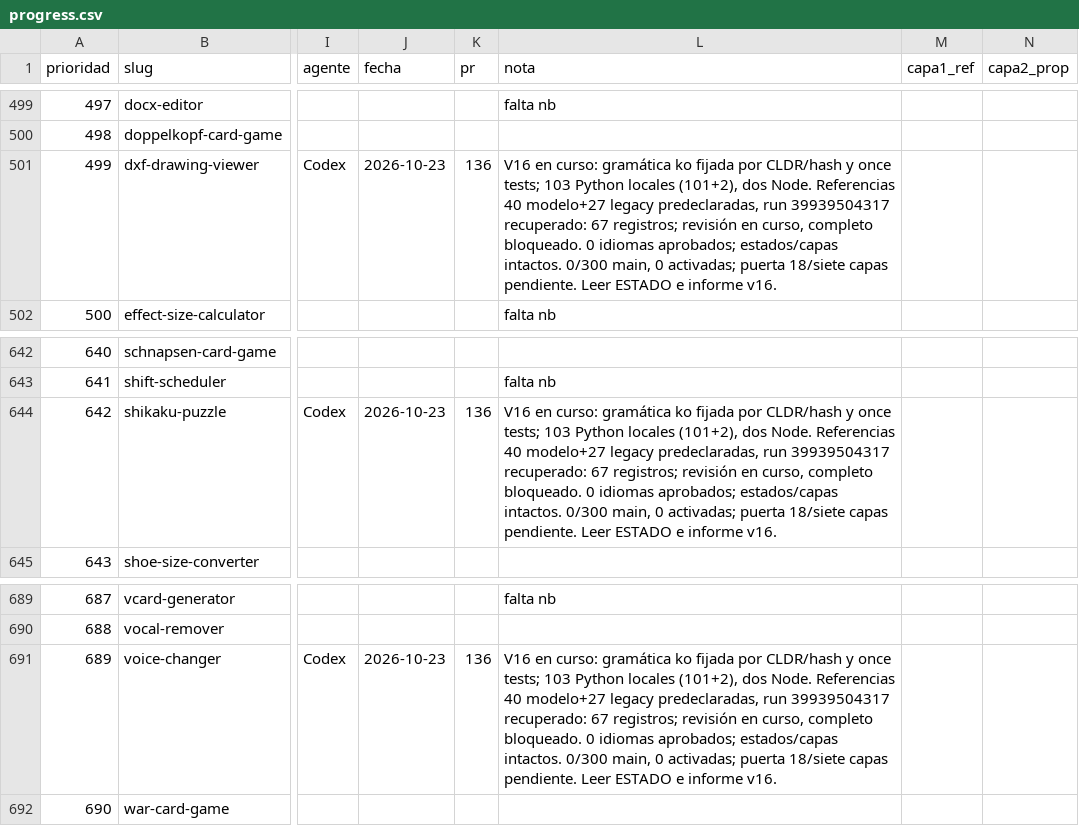
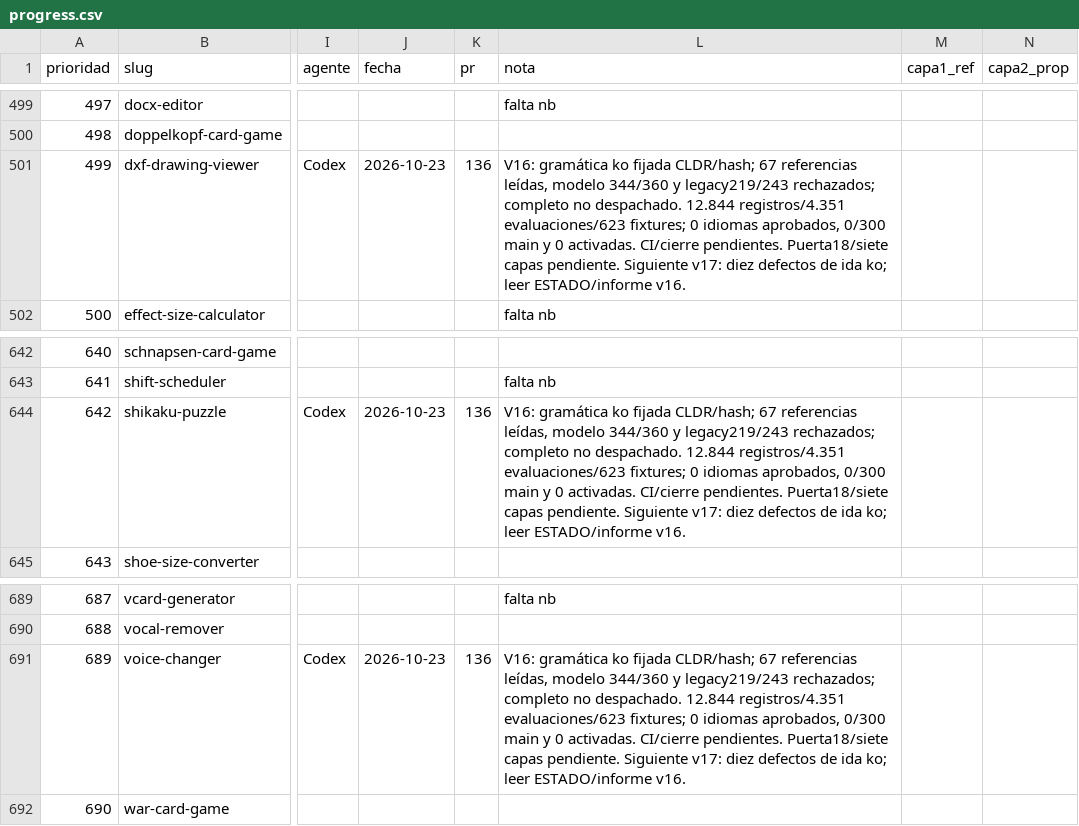
Before and after one commit to pedronunezwebs-hash/usefulverse, a CSV file: docs/quality/progress.csv, drawn as a sheet; only a part is shown, gaps mark what is left out; the diff names each change by its address in the sheet, - before the commit and + after, or states it on an @@ line.

Commit message:
test: preserve direct Korean references review and 38 regressions [skip ci]

```diff
--- a/docs/quality/progress.csv
+++ b/docs/quality/progress.csv
-L501 (nota): V16 en curso: gramática ko fijada por CLDR/hash y once tests; 103 Python locales (101+2), dos Node. Referencias 40 modelo+27 legacy predeclaradas, run 39939504317 recuperado: 67 registros; revisión en curso, completo bloqueado. 0 idiomas aprobados; estados/capas intactos. 0/300 main, 0 activadas; puerta 18/siete capas pendiente. Leer ESTADO e informe v16.
+L501 (nota): V16: gramática ko fijada CLDR/hash; 67 referencias leídas, modelo 344/360 y legacy219/243 rechazados; completo no despachado. 12.844 registros/4.351 evaluaciones/623 fixtures; 0 idiomas aprobados, 0/300 main y 0 activadas. CI/cierre pendientes. Puerta18/siete capas pendiente. Siguiente v17: diez defectos de ida ko; leer ESTADO/informe v16.
-L644 (nota): V16 en curso: gramática ko fijada por CLDR/hash y once tests; 103 Python locales (101+2), dos Node. Referencias 40 modelo+27 legacy predeclaradas, run 39939504317 recuperado: 67 registros; revisión en curso, completo bloqueado. 0 idiomas aprobados; estados/capas intactos. 0/300 main, 0 activadas; puerta 18/siete capas pendiente. Leer ESTADO e informe v16.
+L644 (nota): V16: gramática ko fijada CLDR/hash; 67 referencias leídas, modelo 344/360 y legacy219/243 rechazados; completo no despachado. 12.844 registros/4.351 evaluaciones/623 fixtures; 0 idiomas aprobados, 0/300 main y 0 activadas. CI/cierre pendientes. Puerta18/siete capas pendiente. Siguiente v17: diez defectos de ida ko; leer ESTADO/informe v16.
-L691 (nota): V16 en curso: gramática ko fijada por CLDR/hash y once tests; 103 Python locales (101+2), dos Node. Referencias 40 modelo+27 legacy predeclaradas, run 39939504317 recuperado: 67 registros; revisión en curso, completo bloqueado. 0 idiomas aprobados; estados/capas intactos. 0/300 main, 0 activadas; puerta 18/siete capas pendiente. Leer ESTADO e informe v16.
+L691 (nota): V16: gramática ko fijada CLDR/hash; 67 referencias leídas, modelo 344/360 y legacy219/243 rechazados; completo no despachado. 12.844 registros/4.351 evaluaciones/623 fixtures; 0 idiomas aprobados, 0/300 main y 0 activadas. CI/cierre pendientes. Puerta18/siete capas pendiente. Siguiente v17: diez defectos de ida ko; leer ESTADO/informe v16.
```
Also changed, not shown: 15 other files.
